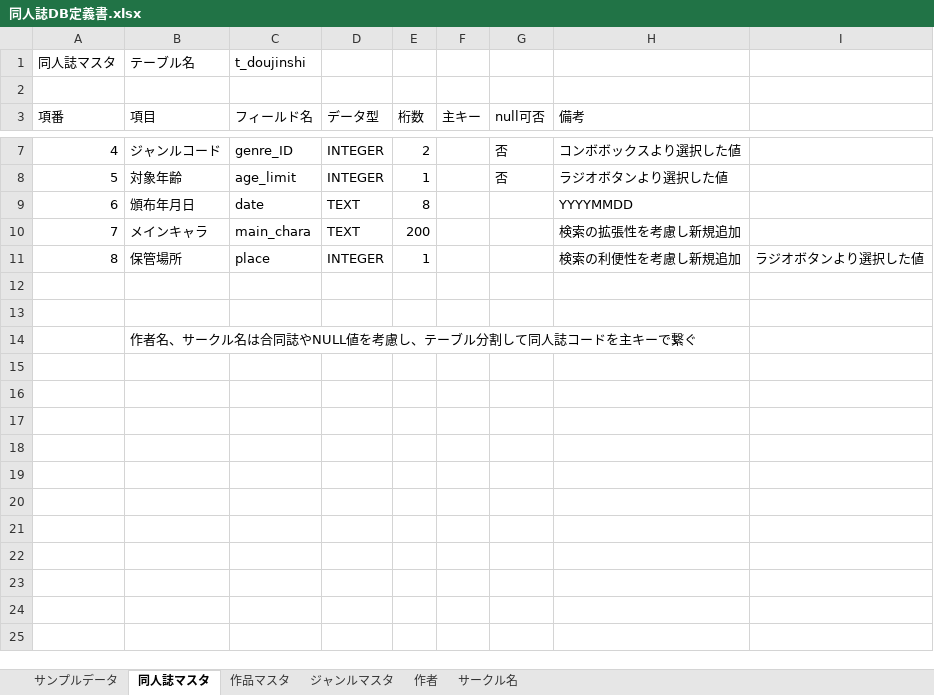
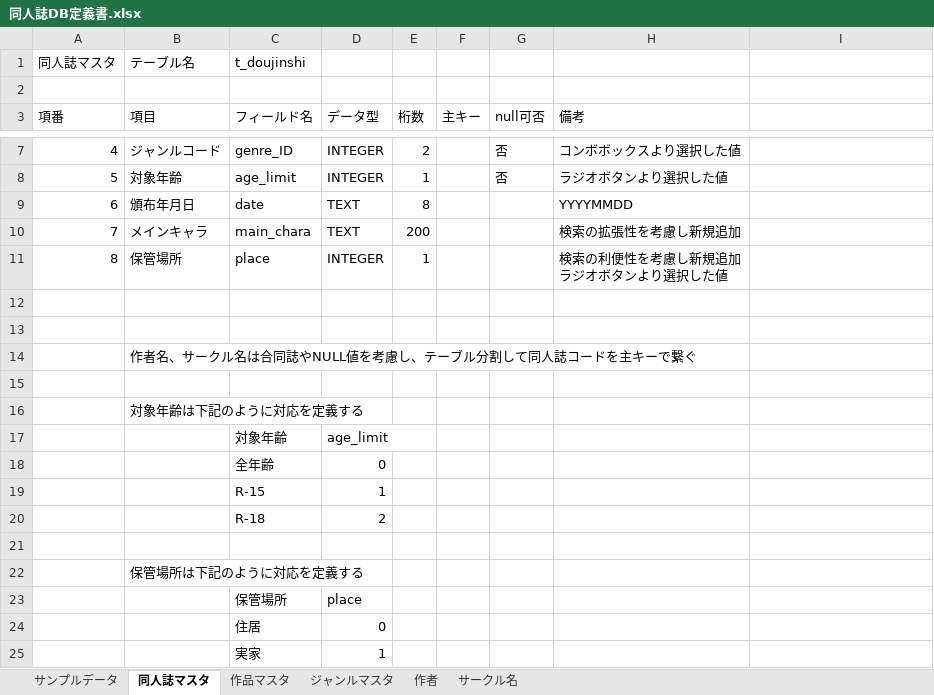
Before and after one commit to TeamMassan/doujinshi, an Excel workbook: 仕様書とか/同人誌DB定義書.xlsx, sheet 同人誌マスタ, drawn as a sheet; only a part is shown, gaps mark what is left out; values as stored, in another font and other column widths than the file's, no borders; removed rows and columns are numbered as before the commit, all else as after; ↵ is a line break in a cell; the diff names each change by its address in the sheet, - before the commit and + after, or states it on an @@ line.

```diff
--- a/仕様書とか/同人誌DB定義書.xlsx (sheet 同人誌マスタ)
+++ b/仕様書とか/同人誌DB定義書.xlsx (sheet 同人誌マスタ)
-H11 (備考): 検索の利便性を考慮し新規追加
+H11 (備考): 検索の利便性を考慮し新規追加 ↵ ラジオボタンより選択した値
-I11: ラジオボタンより選択した値
+I11: (empty)
-B14:H14 merged
+row 15: (empty)
+row 16:  | 対象年齢は下記のように対応を定義する
+row 17:  |  | 対象年齢 | age_limit
+row 18:  |  | 全年齢 | 0
+row 19:  |  | R-15 | 1
+row 20:  |  | R-18 | 2
+row 21: (empty)
+row 22:  | 保管場所は下記のように対応を定義する
+row 23:  |  | 保管場所 | place
+row 24:  |  | 住居 | 0
+row 25:  |  | 実家 | 1
```
Also changed, not shown: 16 other files.
